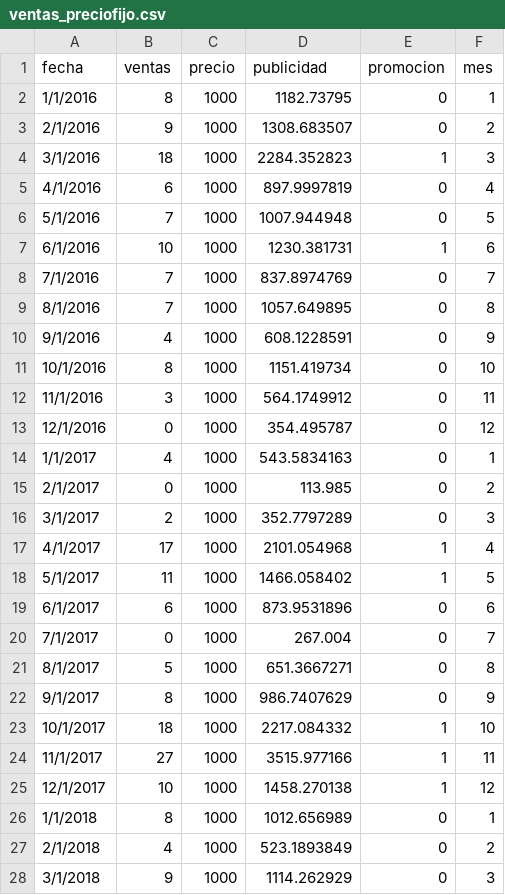
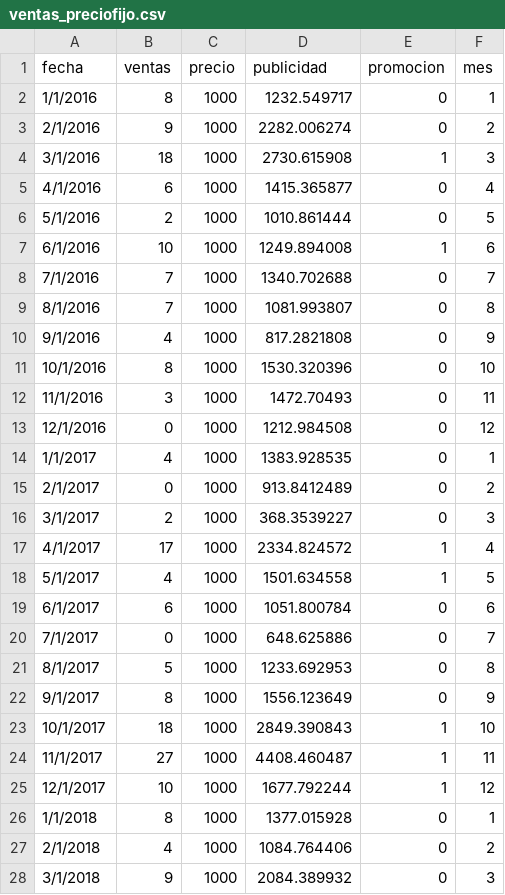
Before and after one commit to rogon666/UMSA, a CSV file: 2026/MLMLG_2026/datos/ventas_preciofijo.csv, drawn as a sheet; only a part is shown; the diff covers the shown part only.

Commit message:
Update ventas_preciofijo.csv

```diff
--- a/2026/MLMLG_2026/datos/ventas_preciofijo.csv
+++ b/2026/MLMLG_2026/datos/ventas_preciofijo.csv
@@ -1,28 +1,28 @@
 fecha,ventas,precio,publicidad,promocion,mes
-1/1/2016,8,1000,1182.73795,0,1
-2/1/2016,9,1000,1308.683507,0,2
-3/1/2016,18,1000,2284.352823,1,3
-4/1/2016,6,1000,897.9997819,0,4
-5/1/2016,7,1000,1007.944948,0,5
-6/1/2016,10,1000,1230.381731,1,6
-7/1/2016,7,1000,837.8974769,0,7
-8/1/2016,7,1000,1057.649895,0,8
-9/1/2016,4,1000,608.1228591,0,9
-10/1/2016,8,1000,1151.419734,0,10
-11/1/2016,3,1000,564.1749912,0,11
-12/1/2016,0,1000,354.495787,0,12
-1/1/2017,4,1000,543.5834163,0,1
-2/1/2017,0,1000,113.985,0,2
-3/1/2017,2,1000,352.7797289,0,3
-4/1/2017,17,1000,2101.054968,1,4
-5/1/2017,11,1000,1466.058402,1,5
-6/1/2017,6,1000,873.9531896,0,6
-7/1/2017,0,1000,267.004,0,7
-8/1/2017,5,1000,651.3667271,0,8
-9/1/2017,8,1000,986.7407629,0,9
-10/1/2017,18,1000,2217.084332,1,10
-11/1/2017,27,1000,3515.977166,1,11
-12/1/2017,10,1000,1458.270138,1,12
-1/1/2018,8,1000,1012.656989,0,1
-2/1/2018,4,1000,523.1893849,0,2
-3/1/2018,9,1000,1114.262929,0,3
+1/1/2016,8,1000,1232.549717,0,1
+2/1/2016,9,1000,2282.006274,0,2
+3/1/2016,18,1000,2730.615908,1,3
+4/1/2016,6,1000,1415.365877,0,4
+5/1/2016,2,1000,1010.861444,0,5
+6/1/2016,10,1000,1249.894008,1,6
+7/1/2016,7,1000,1340.702688,0,7
+8/1/2016,7,1000,1081.993807,0,8
+9/1/2016,4,1000,817.2821808,0,9
+10/1/2016,8,1000,1530.320396,0,10
+11/1/2016,3,1000,1472.70493,0,11
+12/1/2016,0,1000,1212.984508,0,12
+1/1/2017,4,1000,1383.928535,0,1
+2/1/2017,0,1000,913.8412489,0,2
+3/1/2017,2,1000,368.3539227,0,3
+4/1/2017,17,1000,2334.824572,1,4
+5/1/2017,4,1000,1501.634558,1,5
+6/1/2017,6,1000,1051.800784,0,6
+7/1/2017,0,1000,648.625886,0,7
+8/1/2017,5,1000,1233.692953,0,8
+9/1/2017,8,1000,1556.123649,0,9
+10/1/2017,18,1000,2849.390843,1,10
+11/1/2017,27,1000,4408.460487,1,11
+12/1/2017,10,1000,1677.792244,1,12
+1/1/2018,8,1000,1377.015928,0,1
+2/1/2018,4,1000,1084.764406,0,2
+3/1/2018,9,1000,2084.389932,0,3
```
Also changed, not shown: 93 edited cells elsewhere in this file.
